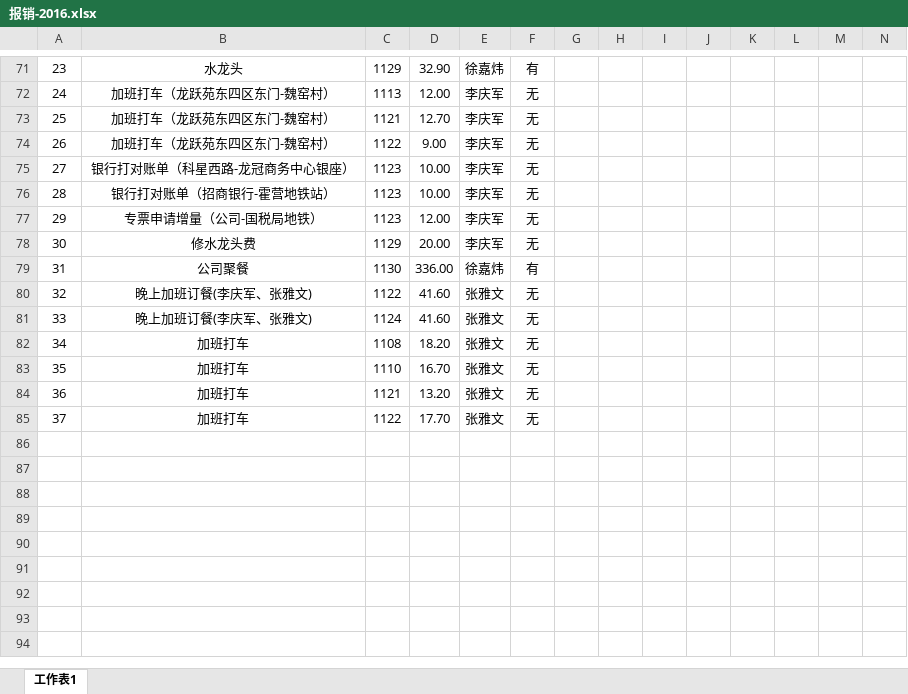
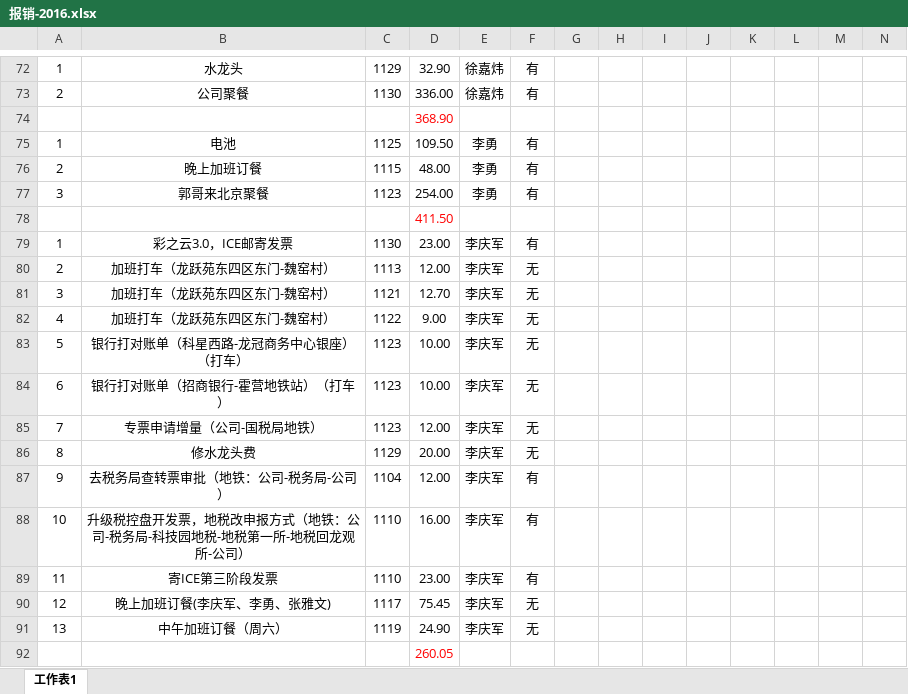
Before and after one commit to ly92/images, an Excel workbook: kakatool/报销-2016.xlsx, sheet 工作表1, drawn as a sheet; only a part is shown, gaps mark what is left out; values as stored, in another font and other column widths than the file's, no borders; removed rows and columns are numbered as before the commit, all else as after; rows hold the shown columns only; the diff covers the shown part only; the diff names each change by its address in the sheet, - before the commit and + after, or states it on an @@ line.

```diff
--- a/kakatool/报销-2016.xlsx (sheet 工作表1)
+++ b/kakatool/报销-2016.xlsx (sheet 工作表1)
-A72: 23
+A72: 1
+row 73: 2 | 公司聚餐 | 1130 | 336.00 | 徐嘉炜 | 有
+row 74:  |  |  | 368.90
+row 75: 1 | 电池 | 1125 | 109.50 | 李勇 | 有
+row 76: 2 | 晚上加班订餐 | 1115 | 48.00 | 李勇 | 有
+row 77: 3 | 郭哥来北京聚餐 | 1123 | 254.00 | 李勇 | 有
+row 78:  |  |  | 411.50
+row 79: 1 | 彩之云3.0，ICE邮寄发票 | 1130 | 23.00 | 李庆军 | 有
-A80: 24
+A80: 2
-A81: 25
+A81: 3
-A82: 26
+A82: 4
-A83: 27
+A83: 5
-B83: 银行打对账单（科星西路-龙冠商务中心银座）
+B83: 银行打对账单（科星西路-龙冠商务中心银座）（打车）
-A84: 28
+A84: 6
-B84: 银行打对账单（招商银行-霍营地铁站）
+B84: 银行打对账单（招商银行-霍营地铁站）（打车）
-A85: 29
+A85: 7
-A86: 30
+A86: 8
-row 79: 31 | 公司聚餐 | 1130 | 336.00 | 徐嘉炜 | 有
-row 80: 32 | 晚上加班订餐(李庆军、张雅文) | 1122 | 41.60 | 张雅文 | 无
-row 81: 33 | 晚上加班订餐(李庆军、张雅文) | 1124 | 41.60 | 张雅文 | 无
-row 82: 34 | 加班打车 | 1108 | 18.20 | 张雅文 | 无
-row 83: 35 | 加班打车 | 1110 | 16.70 | 张雅文 | 无
-row 84: 36 | 加班打车 | 1121 | 13.20 | 张雅文 | 无
-row 85: 37 | 加班打车 | 1122 | 17.70 | 张雅文 | 无
+row 87: 9 | 去税务局查转票审批（地铁：公司-税务局-公司） | 1104 | 12.00 | 李庆军 | 有
+row 88: 10 | 升级税控盘开发票，地税改申报方式（地铁：公司-税务局-科技园地税-地税第一所-地税回龙观所-公司） | 1110 | 16.00 | 李庆军 | 有
+row 89: 11 | 寄ICE第三阶段发票 | 1110 | 23.00 | 李庆军 | 有
+row 90: 12 | 晚上加班订餐(李庆军、李勇、张雅文) | 1117 | 75.45 | 李庆军 | 无
+row 91: 13 | 中午加班订餐（周六） | 1119 | 24.90 | 李庆军 | 无
+row 92:  |  |  | 260.05
```
Also changed, not shown: 7 added rows, 6 removed rows and 33 edited cells elsewhere in this sheet, 2 other files.
